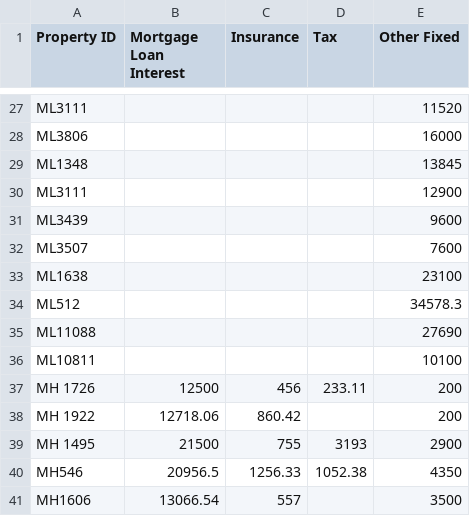
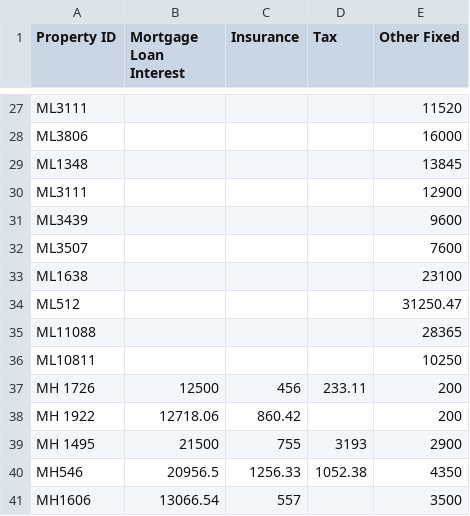
Before and after one commit to Nancy398/Leasing-price-strategies, a CSV file: Cost.csv, drawn as a sheet; only a part is shown, gaps mark what is left out.

Commit message:
Update Cost.csv

```diff
--- a/Cost.csv
+++ b/Cost.csv
@@ -33,5 +33,5 @@ ML3507,,,,7600
 ML1638,,,,23100
-ML512,,,,34578.3
-ML11088,,,,27690
-ML10811,,,,10100
+ML512,,,,31250.47
+ML11088,,,,28365
+ML10811,,,,10250
 MH 1726,12500,456,233.11,200
```
